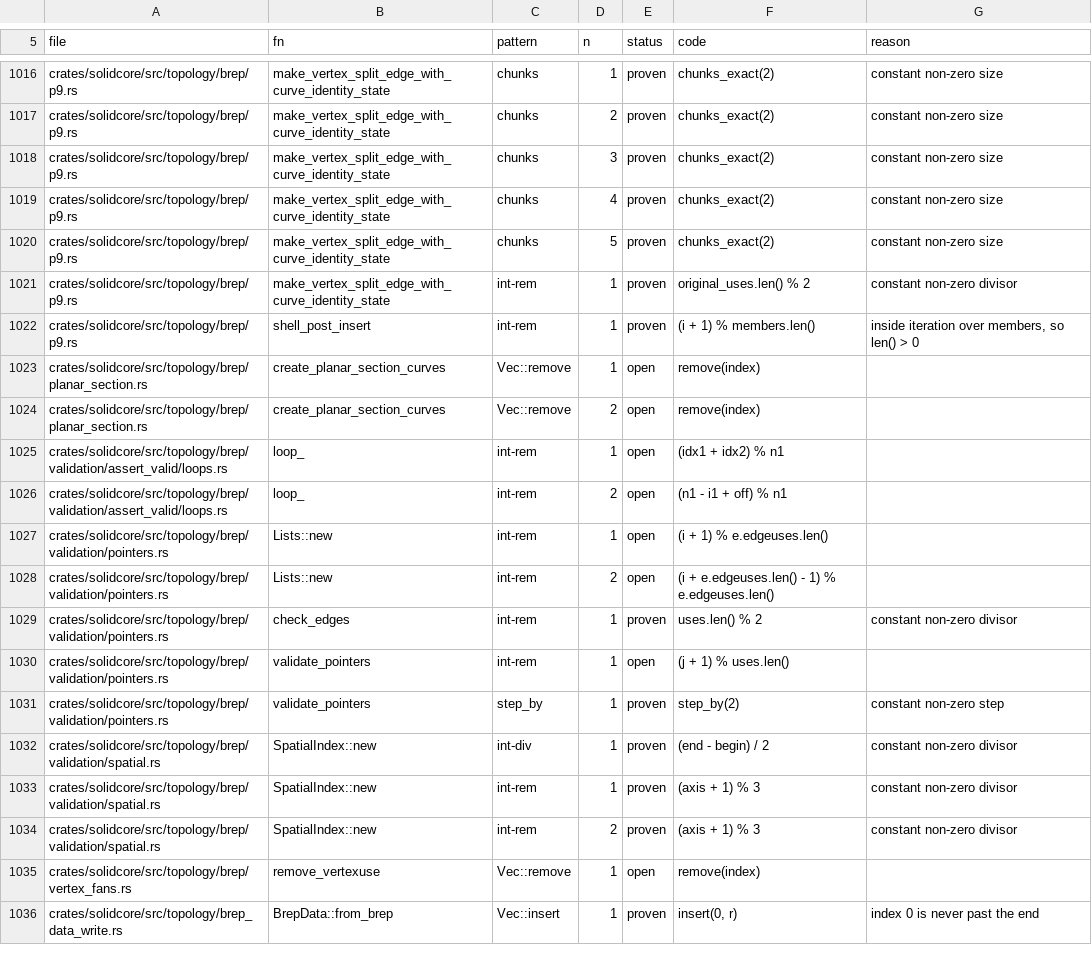
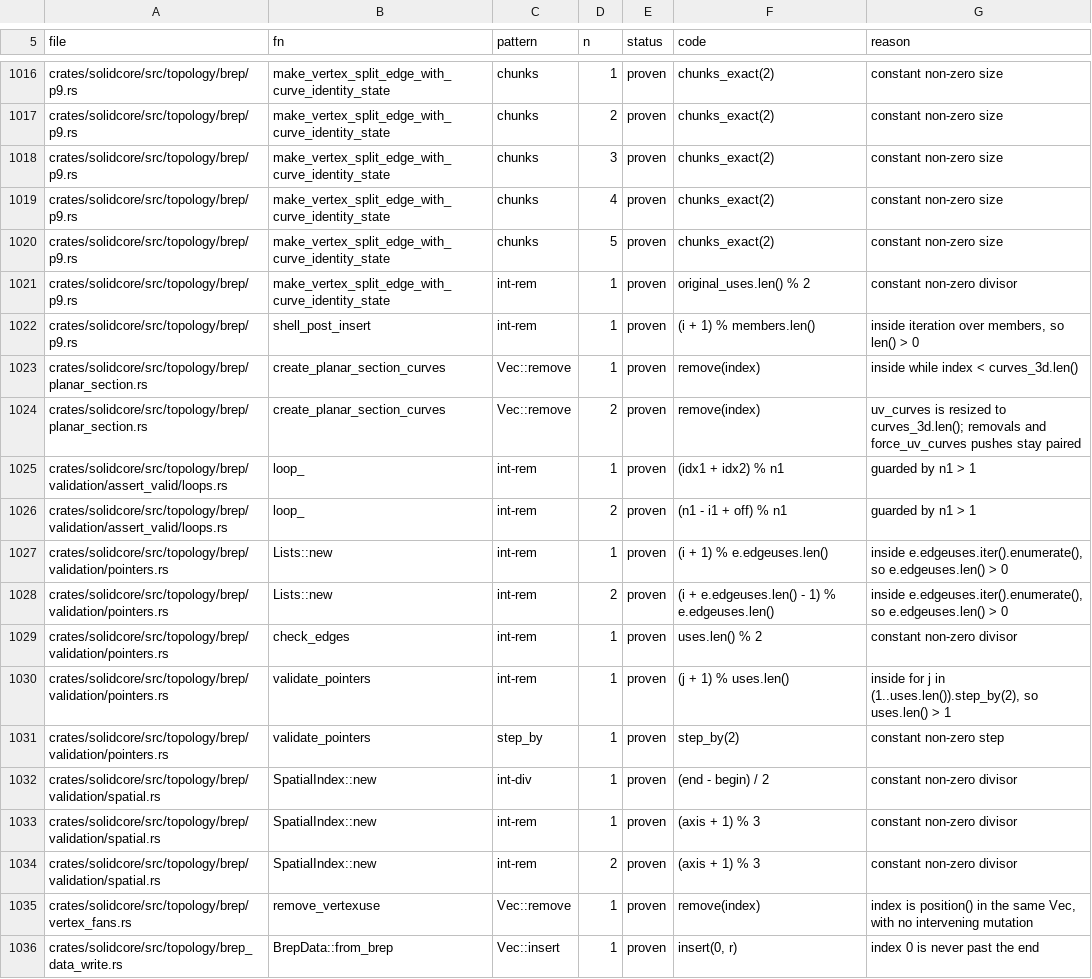
Before and after one commit to tangency-labs/solidcore, a TSV file: plan/panic-sites.tsv, drawn as a sheet; only a part is shown, gaps mark what is left out; the diff covers the shown part only.

```diff
--- a/plan/panic-sites.tsv
+++ b/plan/panic-sites.tsv
@@ -1022,10 +1022,10 @@ crates/solidcore/src/topology/brep/p9.rs	make_vertex_split_edge_with_curve_ident
 crates/solidcore/src/topology/brep/p9.rs	shell_post_insert	int-rem	1	proven	(i + 1) % members.len()	inside iteration over members, so len() > 0
-crates/solidcore/src/topology/brep/planar_section.rs	create_planar_section_curves	Vec::remove	1	open	remove(index)	
-crates/solidcore/src/topology/brep/planar_section.rs	create_planar_section_curves	Vec::remove	2	open	remove(index)	
-crates/solidcore/src/topology/brep/validation/assert_valid/loops.rs	loop_	int-rem	1	open	(idx1 + idx2) % n1	
-crates/solidcore/src/topology/brep/validation/assert_valid/loops.rs	loop_	int-rem	2	open	(n1 - i1 + off) % n1	
-crates/solidcore/src/topology/brep/validation/pointers.rs	Lists::new	int-rem	1	open	(i + 1) % e.edgeuses.len()	
-crates/solidcore/src/topology/brep/validation/pointers.rs	Lists::new	int-rem	2	open	(i + e.edgeuses.len() - 1) % e.edgeuses.len()	
+crates/solidcore/src/topology/brep/planar_section.rs	create_planar_section_curves	Vec::remove	1	proven	remove(index)	inside while index < curves_3d.len()
+crates/solidcore/src/topology/brep/planar_section.rs	create_planar_section_curves	Vec::remove	2	proven	remove(index)	uv_curves is resized to curves_3d.len(); removals and force_uv_curves pushes stay paired
+crates/solidcore/src/topology/brep/validation/assert_valid/loops.rs	loop_	int-rem	1	proven	(idx1 + idx2) % n1	guarded by n1 > 1
+crates/solidcore/src/topology/brep/validation/assert_valid/loops.rs	loop_	int-rem	2	proven	(n1 - i1 + off) % n1	guarded by n1 > 1
+crates/solidcore/src/topology/brep/validation/pointers.rs	Lists::new	int-rem	1	proven	(i + 1) % e.edgeuses.len()	inside e.edgeuses.iter().enumerate(), so e.edgeuses.len() > 0
+crates/solidcore/src/topology/brep/validation/pointers.rs	Lists::new	int-rem	2	proven	(i + e.edgeuses.len() - 1) % e.edgeuses.len()	inside e.edgeuses.iter().enumerate(), so e.edgeuses.len() > 0
 crates/solidcore/src/topology/brep/validation/pointers.rs	check_edges	int-rem	1	proven	uses.len() % 2	constant non-zero divisor
-crates/solidcore/src/topology/brep/validation/pointers.rs	validate_pointers	int-rem	1	open	(j + 1) % uses.len()	
+crates/solidcore/src/topology/brep/validation/pointers.rs	validate_pointers	int-rem	1	proven	(j + 1) % uses.len()	inside for j in (1..uses.len()).step_by(2), so uses.len() > 1
 crates/solidcore/src/topology/brep/validation/pointers.rs	validate_pointers	step_by	1	proven	step_by(2)	constant non-zero step
@@ -1034,3 +1034,3 @@ crates/solidcore/src/topology/brep/validation/spatial.rs	SpatialIndex::new	int-r
 crates/solidcore/src/topology/brep/validation/spatial.rs	SpatialIndex::new	int-rem	2	proven	(axis + 1) % 3	constant non-zero divisor
-crates/solidcore/src/topology/brep/vertex_fans.rs	remove_vertexuse	Vec::remove	1	open	remove(index)	
+crates/solidcore/src/topology/brep/vertex_fans.rs	remove_vertexuse	Vec::remove	1	proven	remove(index)	index is position() in the same Vec, with no intervening mutation
 crates/solidcore/src/topology/brep_data_write.rs	BrepData::from_brep	Vec::insert	1	proven	insert(0, r)	index 0 is never past the end
```
Also changed, not shown: 124 edited cells elsewhere in this file.
